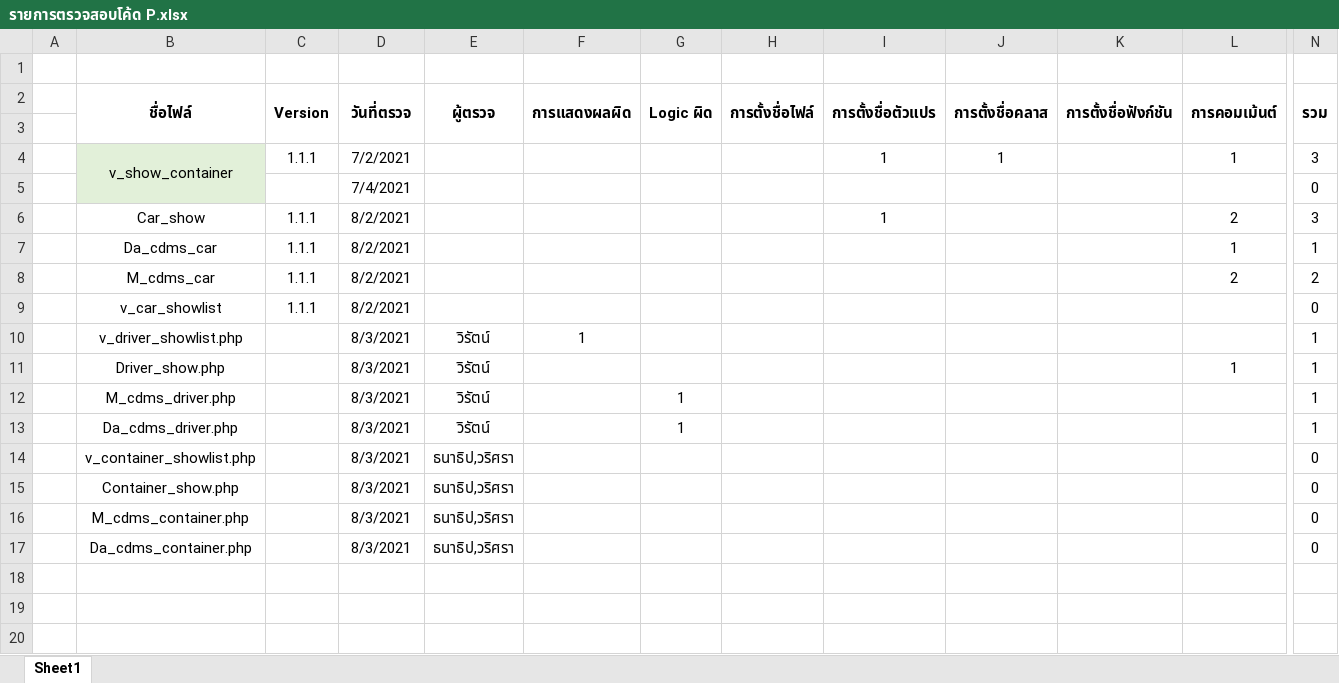
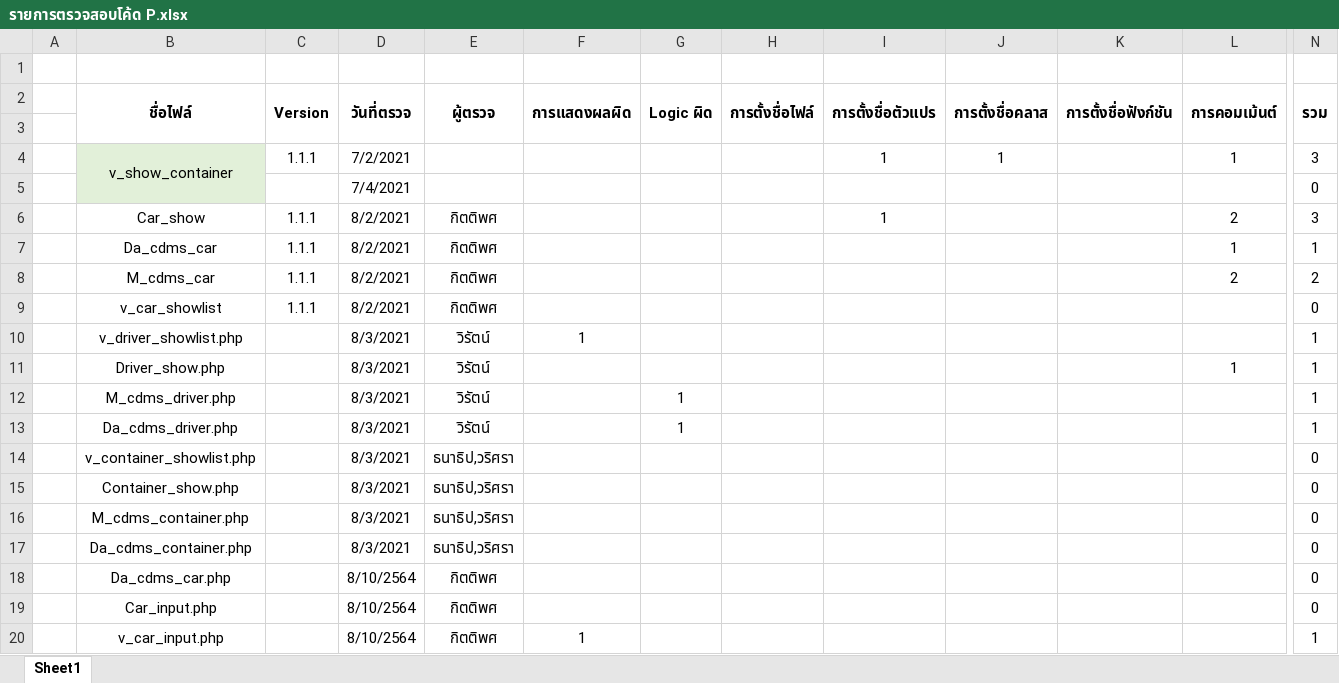
Before and after one commit to wirat0155/team4, an Excel workbook: ตรวจงาน/รายการตรวจสอบโค้ด P.xlsx, sheet Sheet1, drawn as a sheet; only a part is shown, gaps mark what is left out; values as stored, in another font and other column widths than the file's, no borders; rows hold the shown columns only; the diff names each change by its address in the sheet, - before the commit and + after, or states it on an @@ line.

Commit message:
Code Review  มอดูลรถ

```diff
--- a/ตรวจงาน/รายการตรวจสอบโค้ด P.xlsx (sheet Sheet1)
+++ b/ตรวจงาน/รายการตรวจสอบโค้ด P.xlsx (sheet Sheet1)
-E6:E9 (ผู้ตรวจ): (empty)
+E6:E9 (ผู้ตรวจ): กิตติพศ
+row 18:  | Da_cdms_car.php |  | 8/10/2564 | กิตติพศ |  |  |  |  |  |  |  | 0
+row 19:  | Car_input.php |  | 8/10/2564 | กิตติพศ |  |  |  |  |  |  |  | 0
+row 20:  | v_car_input.php |  | 8/10/2564 | กิตติพศ | 1 |  |  |  |  |  |  | 1
```
